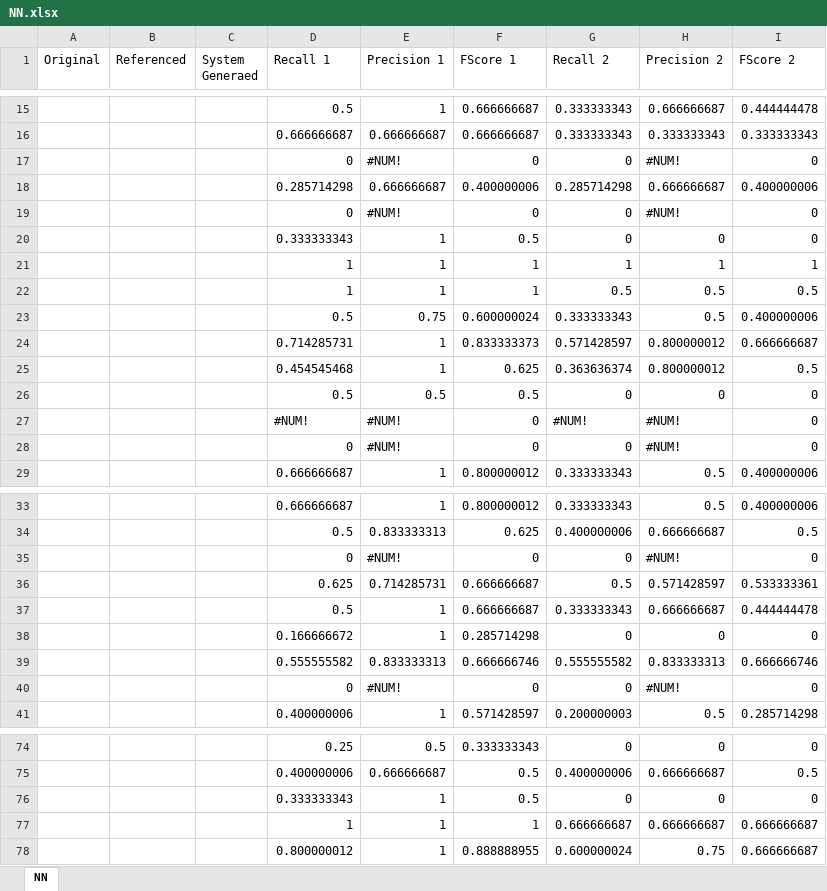
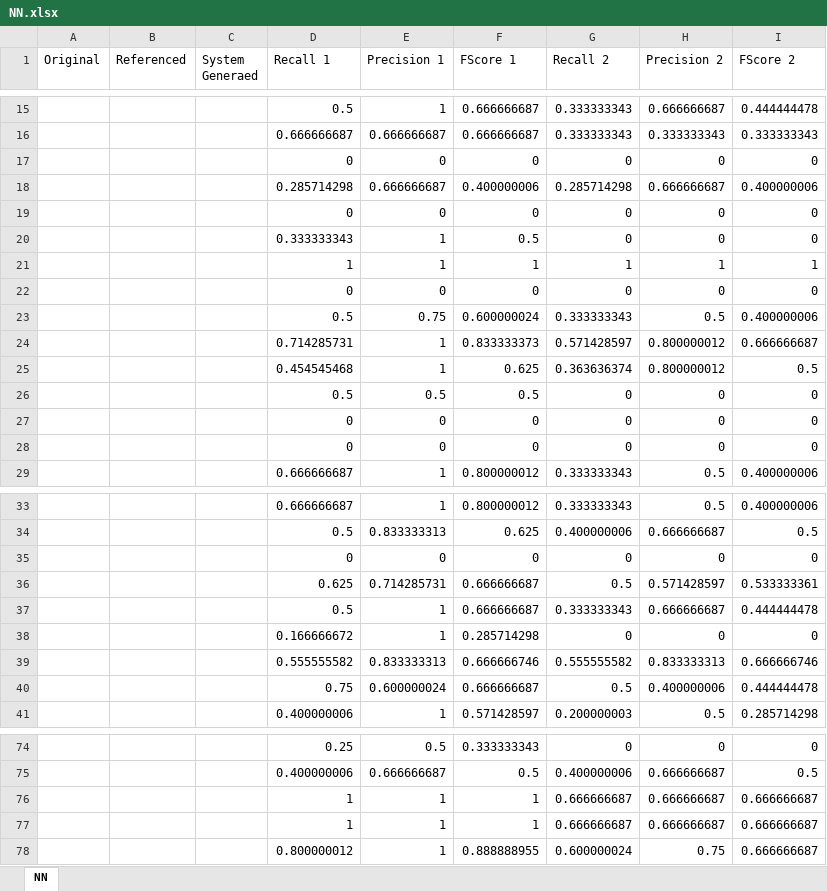
Before and after one commit to abdelrhmanfared/ArabicTextSummarizer, an Excel workbook: NN.xlsx, sheet NN, drawn as a sheet; only a part is shown, gaps mark what is left out; values as stored, in another font and other column widths than the file's, no cell formats; removed rows and columns are numbered as before the commit, all else as after; the diff covers the shown part only; the diff names each change by its address in the sheet, - before the commit and + after, or states it on an @@ line.

```diff
--- a/NN.xlsx (sheet NN)
+++ b/NN.xlsx (sheet NN)
-E17 (Precision 1): #NUM!
+E17 (Precision 1): 0
-H17 (Precision 2): #NUM!
+H17 (Precision 2): 0
-E19 (Precision 1): #NUM!
+E19 (Precision 1): 0
-H19 (Precision 2): #NUM!
+H19 (Precision 2): 0
-row 22:  |  |  | 1 | 1 | 1 | 0.5 | 0.5 | 0.5
+row 22:  |  |  | 0 | 0 | 0 | 0 | 0 | 0
-row 27:  |  |  | #NUM! | #NUM! | 0 | #NUM! | #NUM! | 0
-E27 (Precision 1): #NUM!
+E27 (Precision 1): 0
-H27 (Precision 2): #NUM!
+H27 (Precision 2): 0
+row 28:  |  |  | 0 | 0 | 0 | 0 | 0 | 0
-E35 (Precision 1): #NUM!
+E35 (Precision 1): 0
-H35 (Precision 2): #NUM!
+H35 (Precision 2): 0
-row 40:  |  |  | 0 | #NUM! | 0 | 0 | #NUM! | 0
+row 40:  |  |  | 0.75 | 0.600000024 | 0.666666687 | 0.5 | 0.400000006 | 0.444444478
-row 76:  |  |  | 0.333333343 | 1 | 0.5 | 0 | 0 | 0
+row 76:  |  |  | 1 | 1 | 1 | 0.666666687 | 0.666666687 | 0.666666687
```
Also changed, not shown: 27 added rows, 28 removed rows and 20 edited cells elsewhere in this sheet, cell formats, Average.xlsx, SVM.xlsx, 2 other files.
